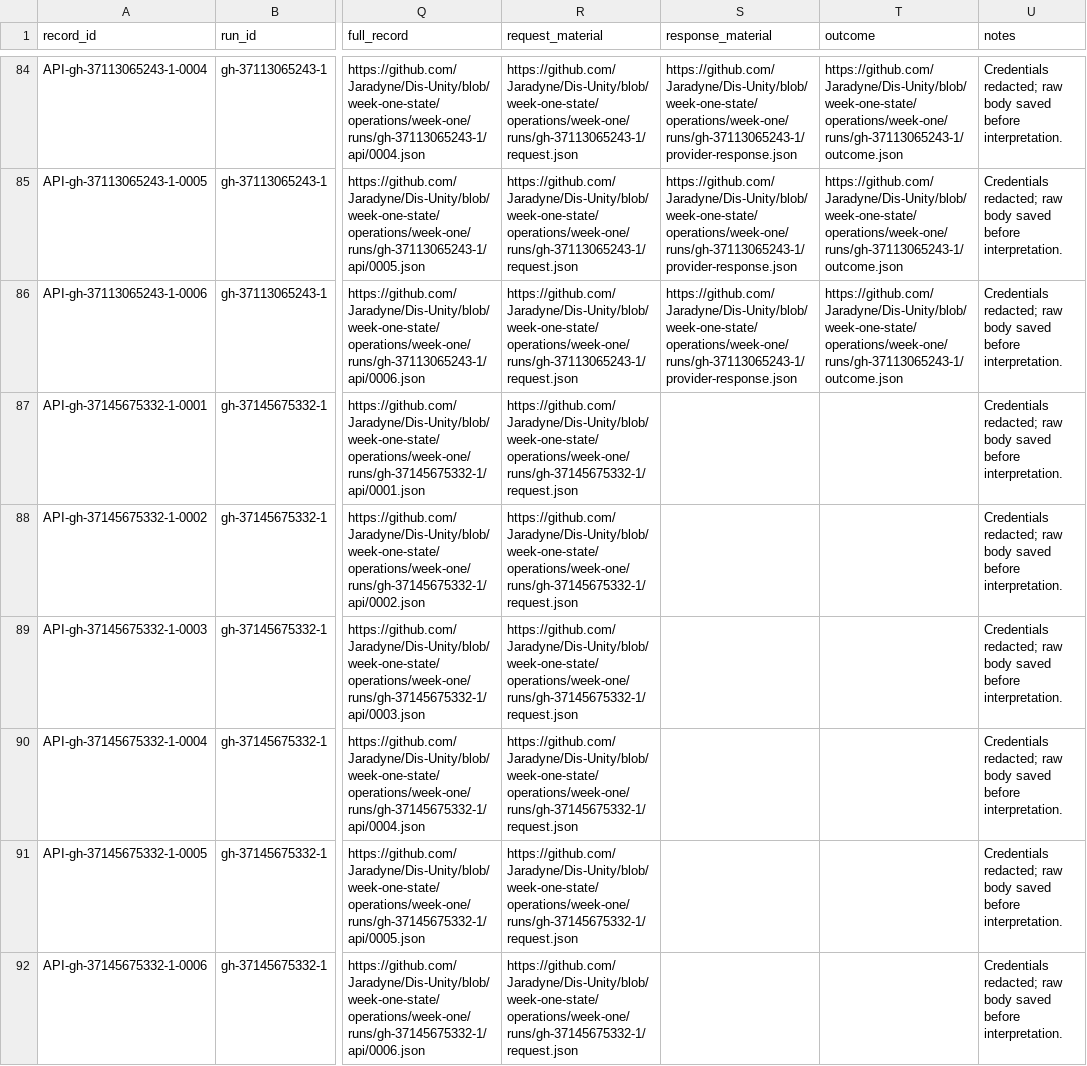
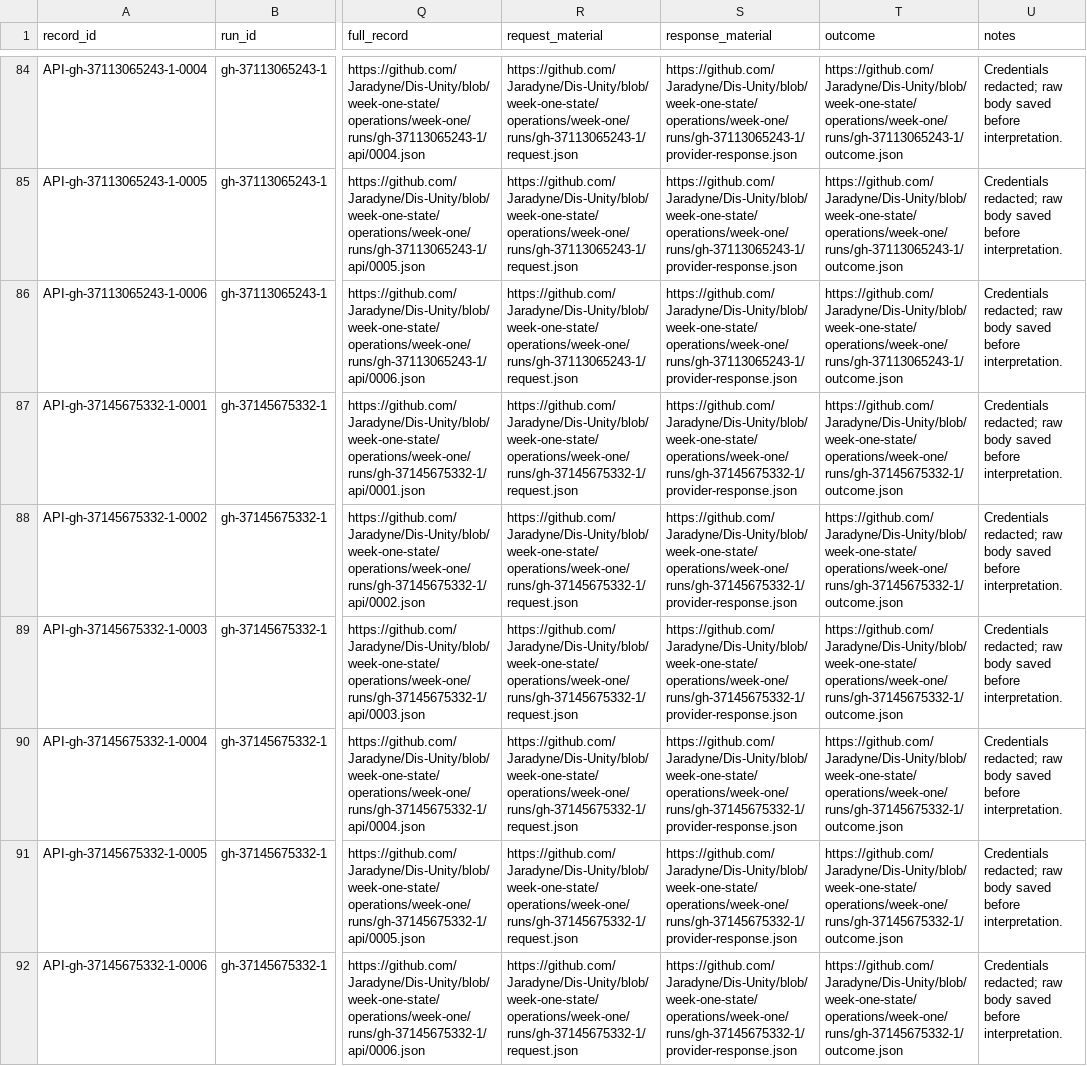
Before and after one commit to Jaradyne/Dis-Unity, a CSV file: digestion/threshold/api/interactions.csv, drawn as a sheet; only a part is shown, gaps mark what is left out; the diff names each change by its address in the sheet, - before the commit and + after, or states it on an @@ line.

```diff
--- a/digestion/threshold/api/interactions.csv
+++ b/digestion/threshold/api/interactions.csv
-S87:S92 (response_material): (empty)
+S87:S92 (response_material): https://github.com/Jaradyne/Dis-Unity/blob/week-one-state/operations/week-one/runs/gh-37145675332-1/provider-response.json
-T87:T92 (outcome): (empty)
+T87:T92 (outcome): https://github.com/Jaradyne/Dis-Unity/blob/week-one-state/operations/week-one/runs/gh-37145675332-1/outcome.json
```
Also changed, not shown: 9 other files.
